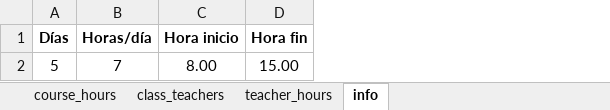
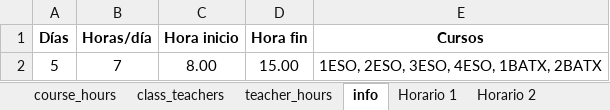
Before and after one commit to magheata/Genetic_Timetable, an Excel workbook: data.xlsx, sheet info, drawn as a sheet; values as stored, in another font and other column widths than the file's, no borders; the diff names each change by its address in the sheet, - before the commit and + after, or states it on an @@ line.

```diff
--- a/data.xlsx (sheet info)
+++ b/data.xlsx (sheet info)
+sheet tab: Horario 1
+sheet tab: Horario 2
+column E (Cursos), row 2: 1ESO, 2ESO, 3ESO, 4ESO, 1BATX, 2BATX
```
Also changed, not shown: sheet teacher_hours, sheet class_teachers, 19 other files.
